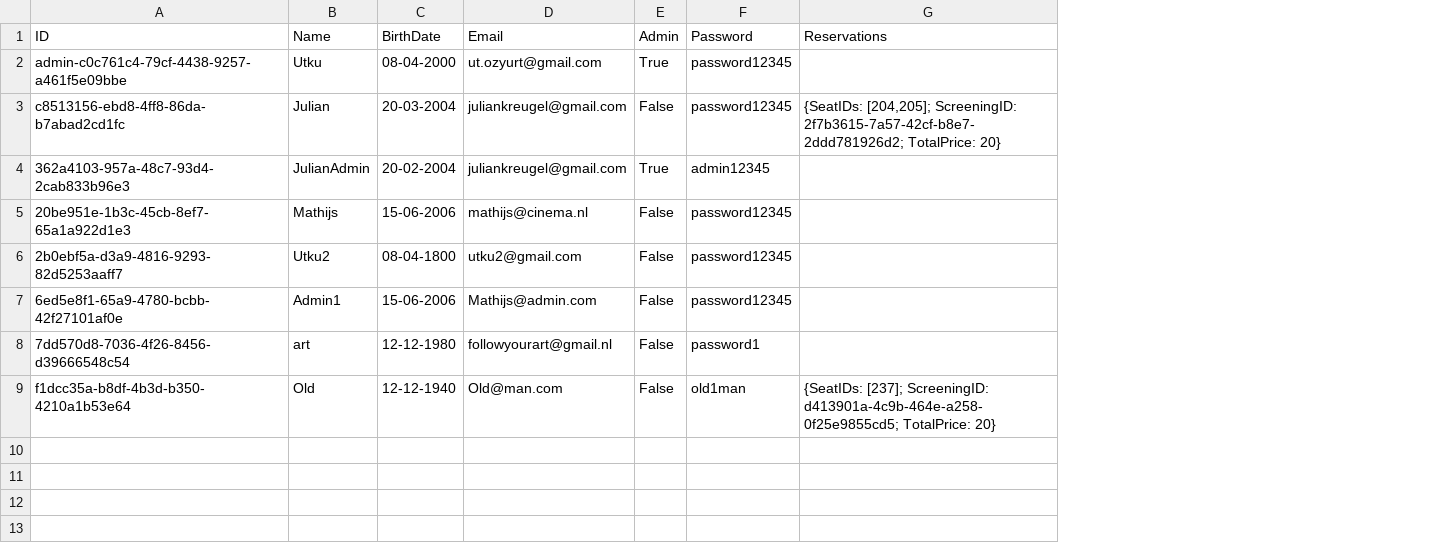
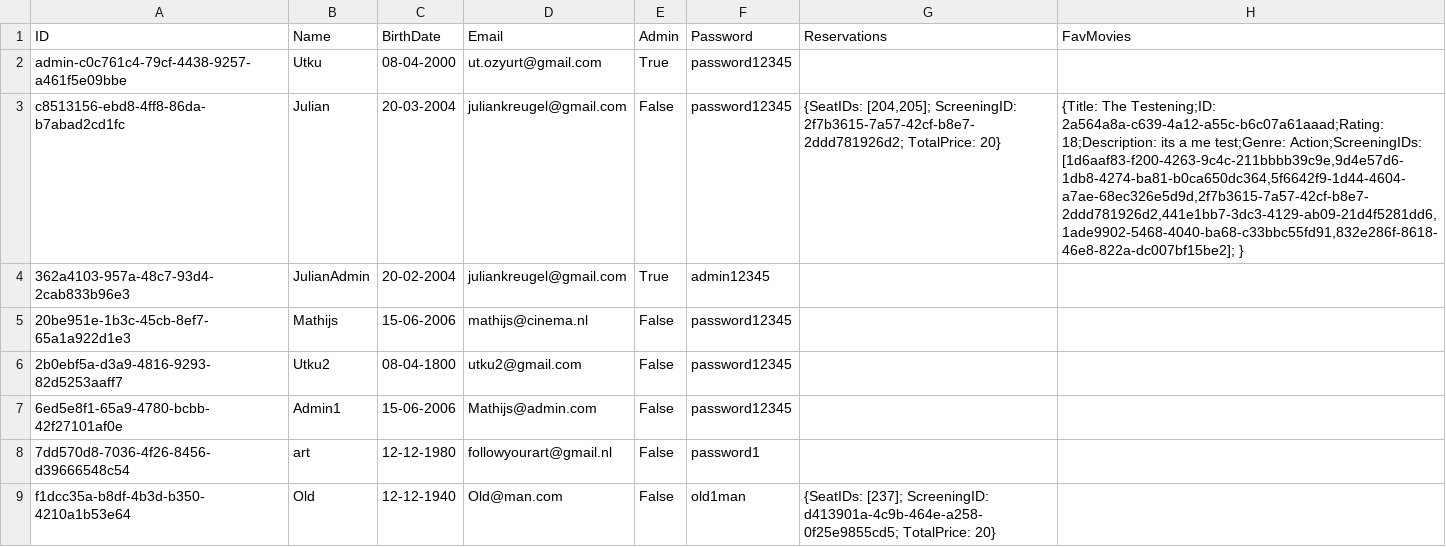
Before and after one commit to HolyCowOfDoom/CinemaReservationSystem, a CSV file: CinemaReservationSystem/Data/UserDB.csv, drawn as a sheet; the diff names each change by its address in the sheet, - before the commit and + after, or states it on an @@ line.

Commit message:
added MovieConverter to handle reading/writing to csv. added favMovies parameter to the constructor csvHelper uses. moved Converters to their own new file

```diff
--- a/CinemaReservationSystem/Data/UserDB.csv
+++ b/CinemaReservationSystem/Data/UserDB.csv
+column H (FavMovies), row 3: {Title: The Testening;ID: 2a564a8a-c639-4a12-a55c-b6c07a61aaad;Rating: 18;Description: its a me test;Genre: Action;ScreeningIDs: [1d6aaf83-f200-4263-9c4c-211bbbb39c9e,9d4e57d6-1db8-4274-ba81-b0ca650dc364,5f6642f9-1d44-4604-a7ae-68ec326e5d9d,2f7b3615-7a57-42cf-b8e7-2ddd781926d2,441e1bb7-3dc3-4129-ab09-21d4f5281dd6,1ade9902-5468-4040-ba68-c33bbc55fd91,832e286f-8618-46e8-822a-dc007bf15be2]; }
```
Also changed, not shown: 6 other files.
